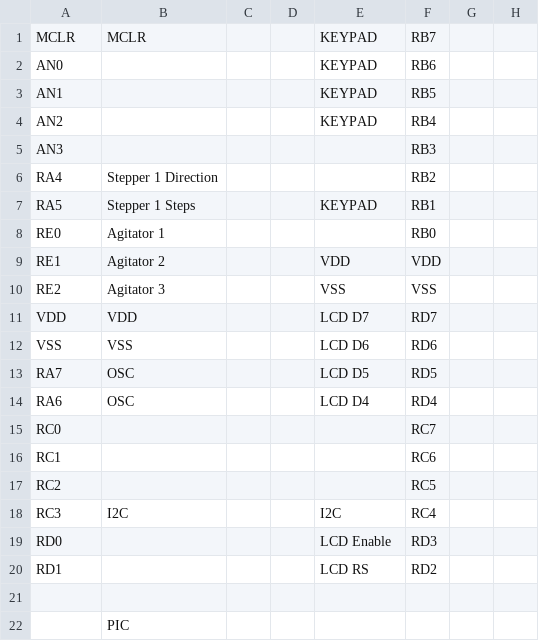
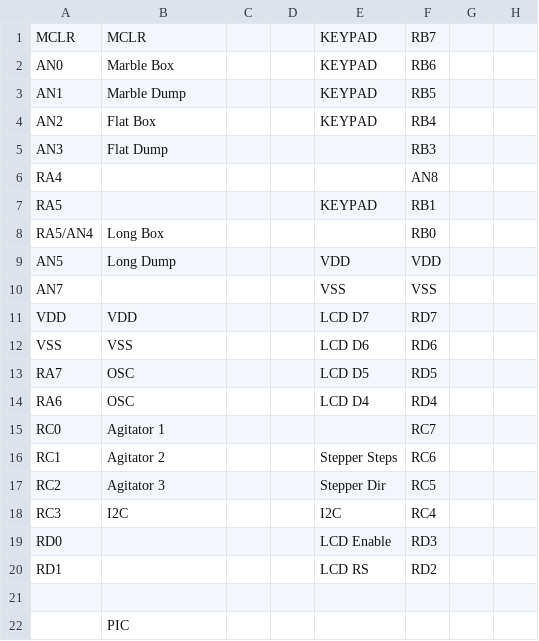
Before and after one commit to yanchenm/aer201, a CSV file: pin_assignments.csv, drawn as a sheet; only a part is shown; the diff names each change by its address in the sheet, - before the commit and + after, or states it on an @@ line.

Commit message:
Dump code rev. 1

```diff
--- a/pin_assignments.csv
+++ b/pin_assignments.csv
-B2: (empty)
+B2: Marble Box
-B3: (empty)
+B3: Marble Dump
-B4: (empty)
+B4: Flat Box
-B5: (empty)
+B5: Flat Dump
-B6: Stepper 1 Direction
+B6: (empty)
-F6: RB2
+F6: AN8
-B7: Stepper 1 Steps
+B7: (empty)
-A8: RE0
+A8: RA5/AN4
-B8: Agitator 1
+B8: Long Box
-A9: RE1
+A9: AN5
-B9: Agitator 2
+B9: Long Dump
-A10: RE2
+A10: AN7
-B10: Agitator 3
+B10: (empty)
-B15: (empty)
+B15: Agitator 1
-B16: (empty)
+B16: Agitator 2
-E16: (empty)
+E16: Stepper Steps
-B17: (empty)
+B17: Agitator 3
-E17: (empty)
+E17: Stepper Dir
```
Also changed, not shown: 2 other files.
